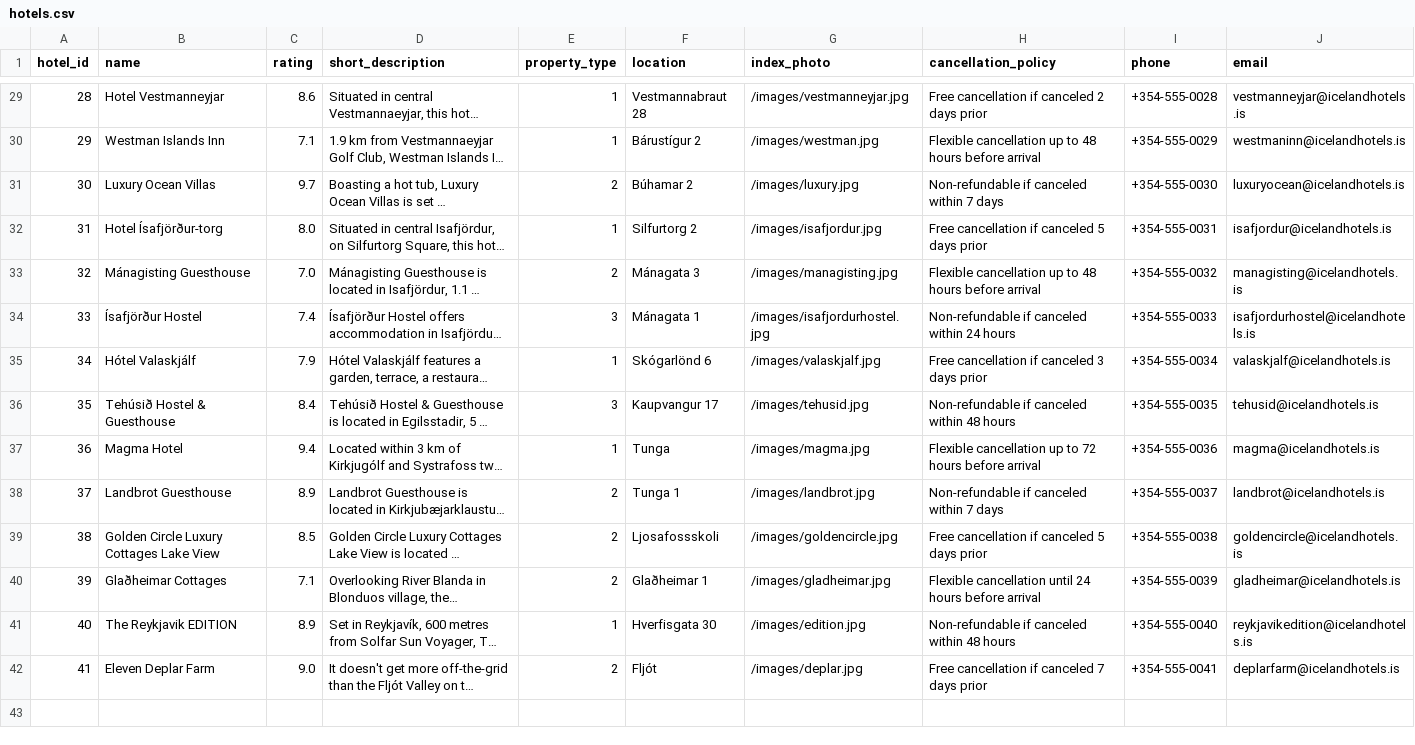
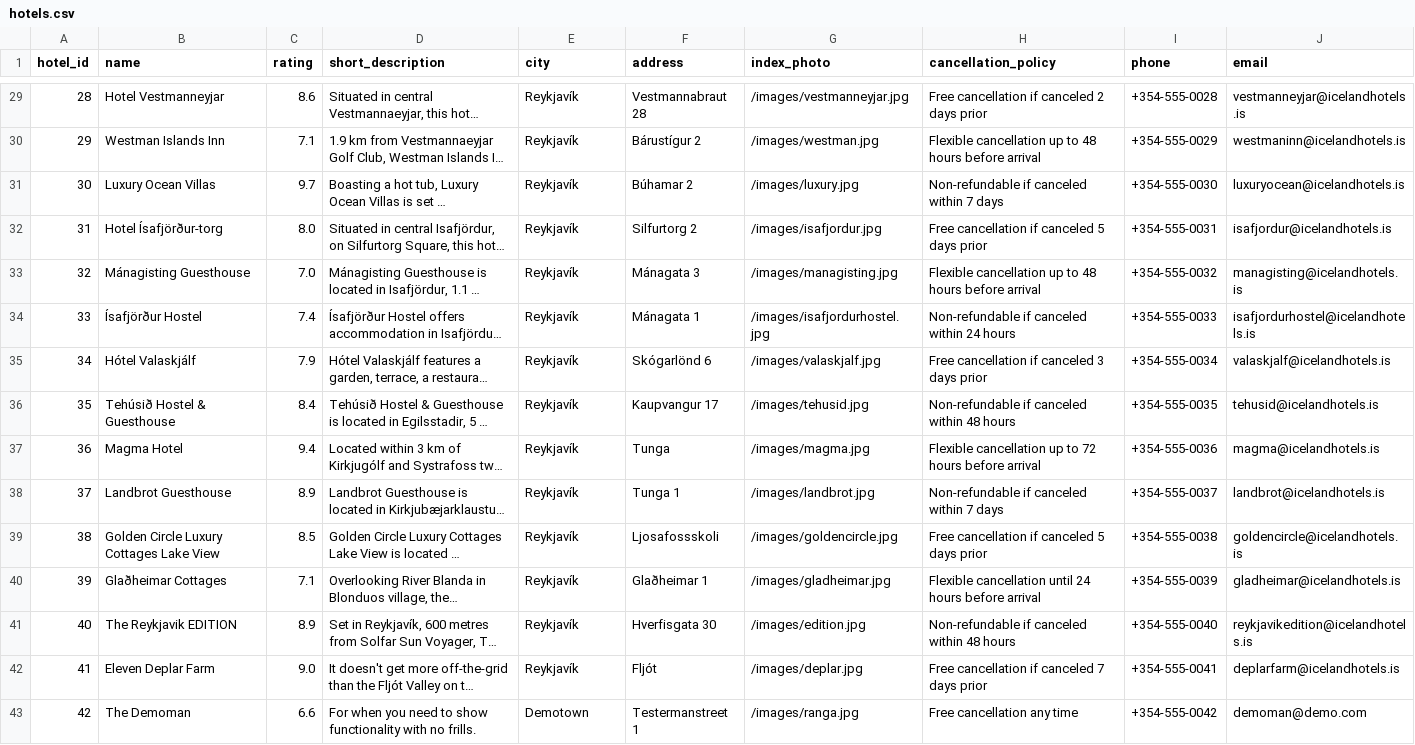
Before and after one commit to KczBen/hbv-401-3h, a CSV file: csv/hotels.csv, drawn as a sheet; only a part is shown, gaps mark what is left out; long unchanged cells end in …; the diff covers the shown part only; the diff names each change by its address in the sheet, - before the commit and + after, or states it on an @@ line.

```diff
--- a/csv/hotels.csv
+++ b/csv/hotels.csv
-E1: property_type
+E1: city
-F1: location
+F1: address
-E29:E30 (city): 1
+E29:E30 (city): Reykjavík
-E31 (city): 2
+E31 (city): Reykjavík
-E32 (city): 1
+E32 (city): Reykjavík
-E33 (city): 2
+E33 (city): Reykjavík
-E34 (city): 3
+E34 (city): Reykjavík
-E35 (city): 1
+E35 (city): Reykjavík
-E36 (city): 3
+E36 (city): Reykjavík
-E37 (city): 1
+E37 (city): Reykjavík
-E38:E40 (city): 2
+E38:E40 (city): Reykjavík
-E41 (city): 1
+E41 (city): Reykjavík
-E42 (city): 2
+E42 (city): Reykjavík
+row 43: 42 | The Demoman | 6.6 | For when you need to show functionality with no frills. | Demotown | Testermanstreet 1 | /images/ranga.jpg | Free cancellation any time | +354-555-0042 | demoman@demo.com
```
Also changed, not shown: 27 edited cells elsewhere in this file, csv/rooms.csv, 6 other files.
